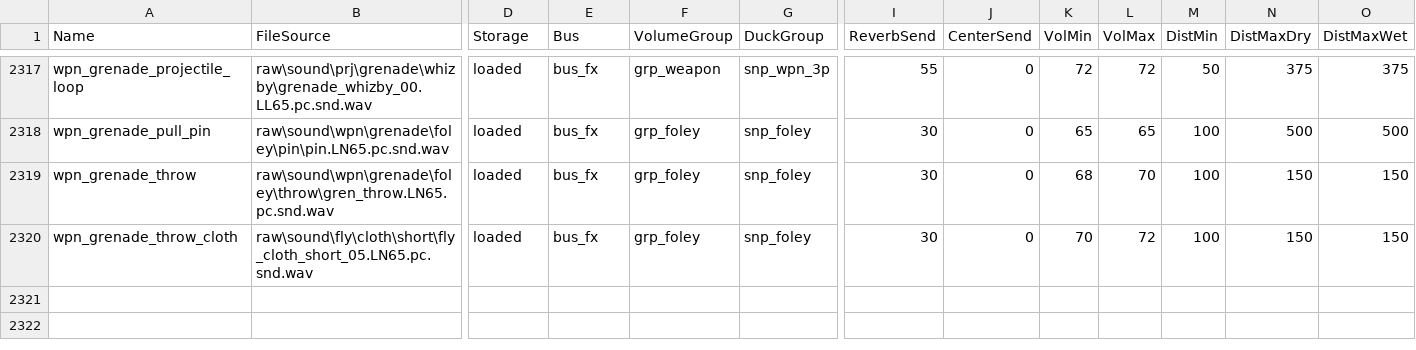
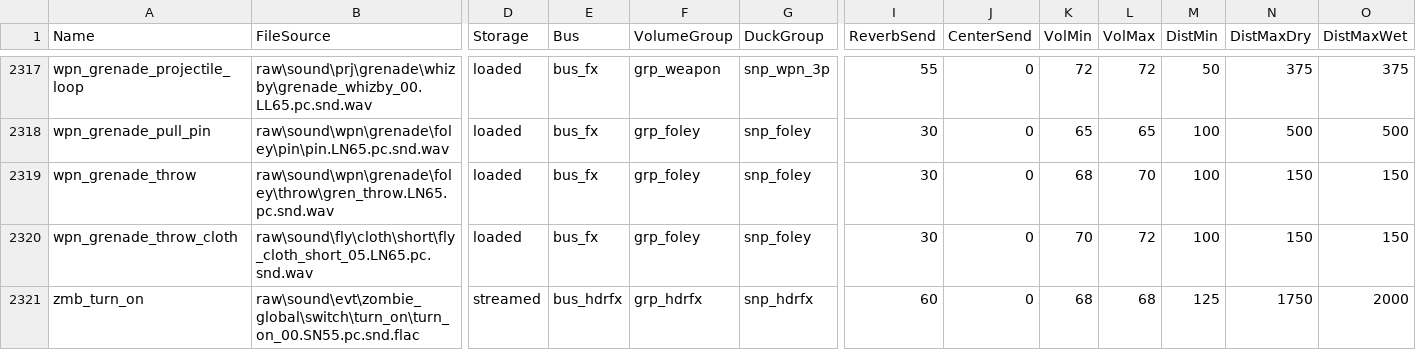
Before and after one commit to JezuzLizard/t6-map-templates, a CSV file: zm_templates/zm_frontend/mod/soundbank/zm_frontend.all.aliases.csv, drawn as a sheet; only a part is shown, gaps mark what is left out; rows hold the shown columns only; the diff names each change by its address in the sheet, - before the commit and + after, or states it on an @@ line.

```diff
--- a/zm_templates/zm_frontend/mod/soundbank/zm_frontend.all.aliases.csv
+++ b/zm_templates/zm_frontend/mod/soundbank/zm_frontend.all.aliases.csv
+row 2321: zmb_turn_on | raw\sound\evt\zombie_global\switch\turn_on\turn_on_00.SN55.pc.snd.flac | streamed | bus_hdrfx | grp_hdrfx | snp_hdrfx | 60 | 0 | 68 | 68 | 125 | 1750 | 2000
```
Also changed, not shown: zm_templates/zm_frontend/frontend/zm/include_fx.csv, 3 other files.
